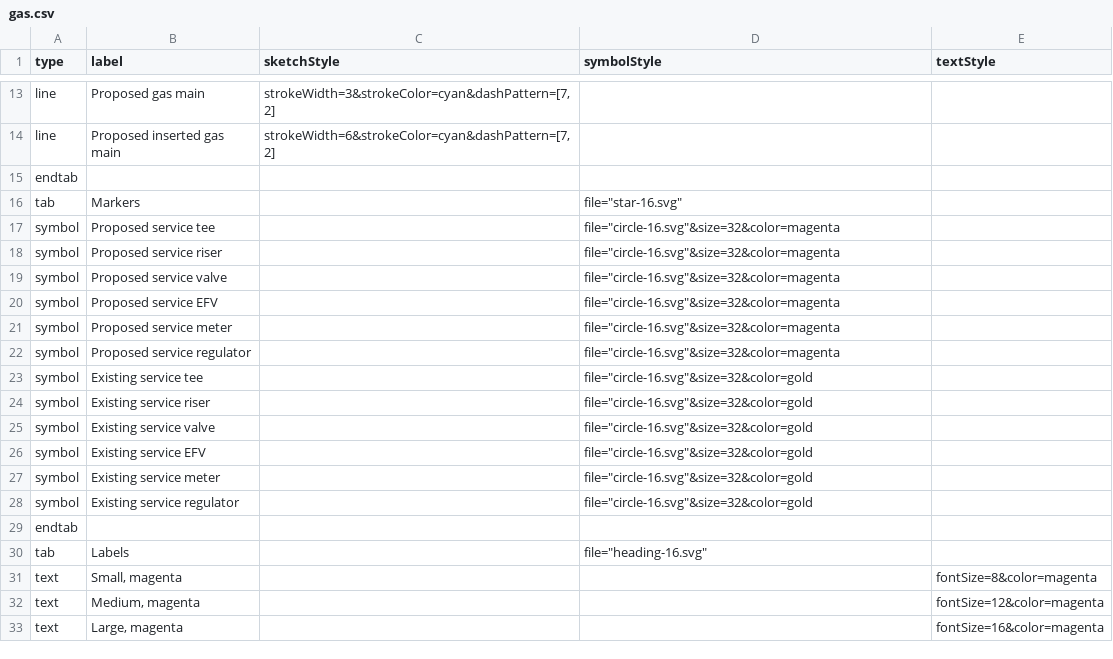
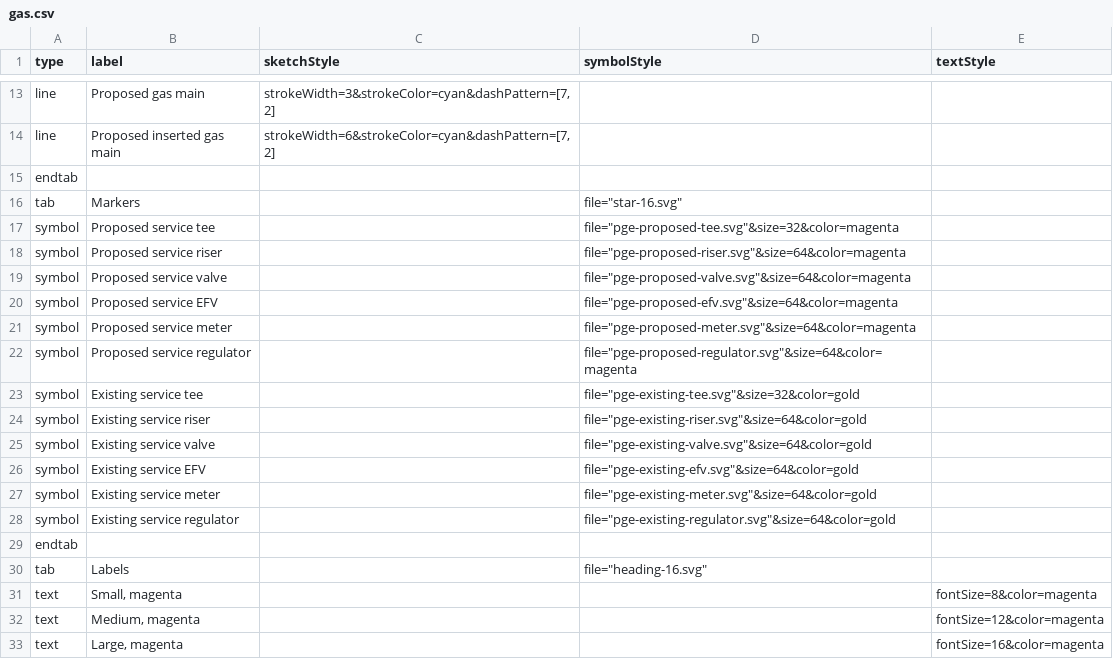
Before and after one commit to davismmarques/sample-palette-configurations, a CSV file: gas.csv, drawn as a sheet; only a part is shown, gaps mark what is left out.

Commit message:
Add pg&e symbols, update gas.csv configuration

```diff
--- a/gas.csv
+++ b/gas.csv
@@ -16,14 +16,14 @@ endtab,,,,
 tab,Markers,,"file=""star-16.svg""",
-symbol,Proposed service tee,,"file=""circle-16.svg""&size=32&color=magenta",
-symbol,Proposed service riser,,"file=""circle-16.svg""&size=32&color=magenta",
-symbol,Proposed service valve,,"file=""circle-16.svg""&size=32&color=magenta",
-symbol,Proposed service EFV,,"file=""circle-16.svg""&size=32&color=magenta",
-symbol,Proposed service meter,,"file=""circle-16.svg""&size=32&color=magenta",
-symbol,Proposed service regulator,,"file=""circle-16.svg""&size=32&color=magenta",
-symbol,Existing service tee,,"file=""circle-16.svg""&size=32&color=gold",
-symbol,Existing service riser,,"file=""circle-16.svg""&size=32&color=gold",
-symbol,Existing service valve,,"file=""circle-16.svg""&size=32&color=gold",
-symbol,Existing service EFV,,"file=""circle-16.svg""&size=32&color=gold",
-symbol,Existing service meter,,"file=""circle-16.svg""&size=32&color=gold",
-symbol,Existing service regulator,,"file=""circle-16.svg""&size=32&color=gold",
+symbol,Proposed service tee,,"file=""pge-proposed-tee.svg""&size=32&color=magenta",
+symbol,Proposed service riser,,"file=""pge-proposed-riser.svg""&size=64&color=magenta",
+symbol,Proposed service valve,,"file=""pge-proposed-valve.svg""&size=64&color=magenta",
+symbol,Proposed service EFV,,"file=""pge-proposed-efv.svg""&size=64&color=magenta",
+symbol,Proposed service meter,,"file=""pge-proposed-meter.svg""&size=64&color=magenta",
+symbol,Proposed service regulator,,"file=""pge-proposed-regulator.svg""&size=64&color=magenta",
+symbol,Existing service tee,,"file=""pge-existing-tee.svg""&size=32&color=gold",
+symbol,Existing service riser,,"file=""pge-existing-riser.svg""&size=64&color=gold",
+symbol,Existing service valve,,"file=""pge-existing-valve.svg""&size=64&color=gold",
+symbol,Existing service EFV,,"file=""pge-existing-efv.svg""&size=64&color=gold",
+symbol,Existing service meter,,"file=""pge-existing-meter.svg""&size=64&color=gold",
+symbol,Existing service regulator,,"file=""pge-existing-regulator.svg""&size=64&color=gold",
 endtab,,,,
```
Also changed, not shown: 13 other files.
